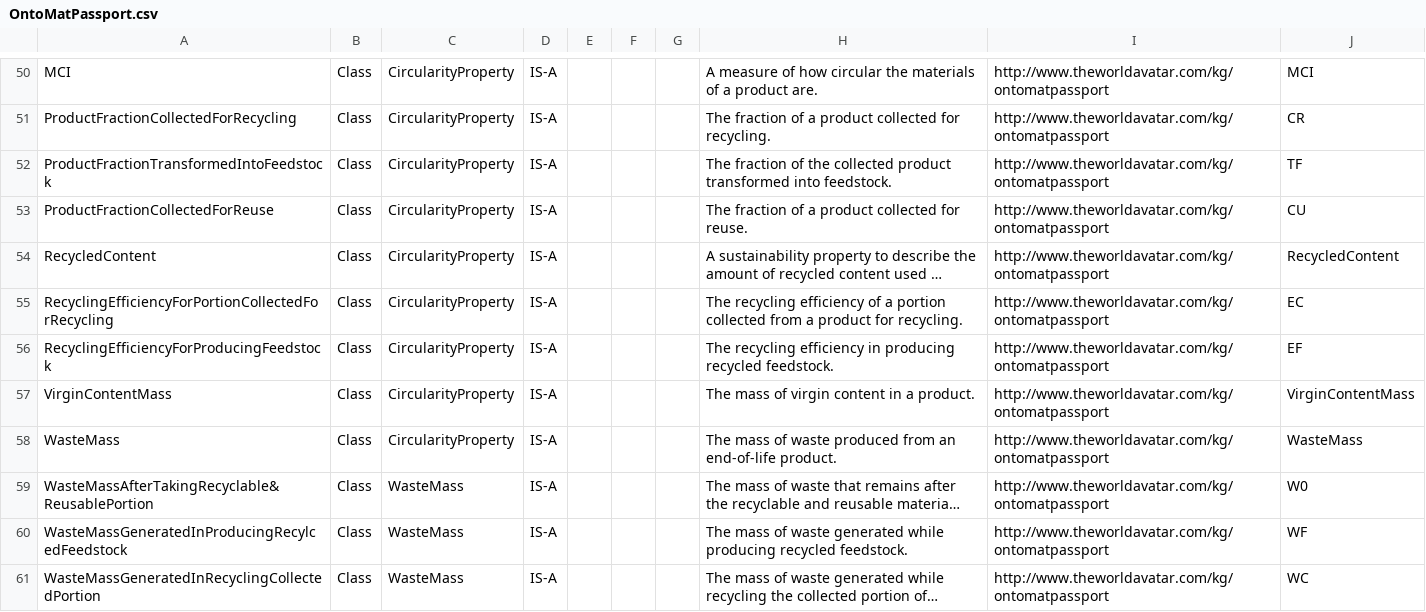
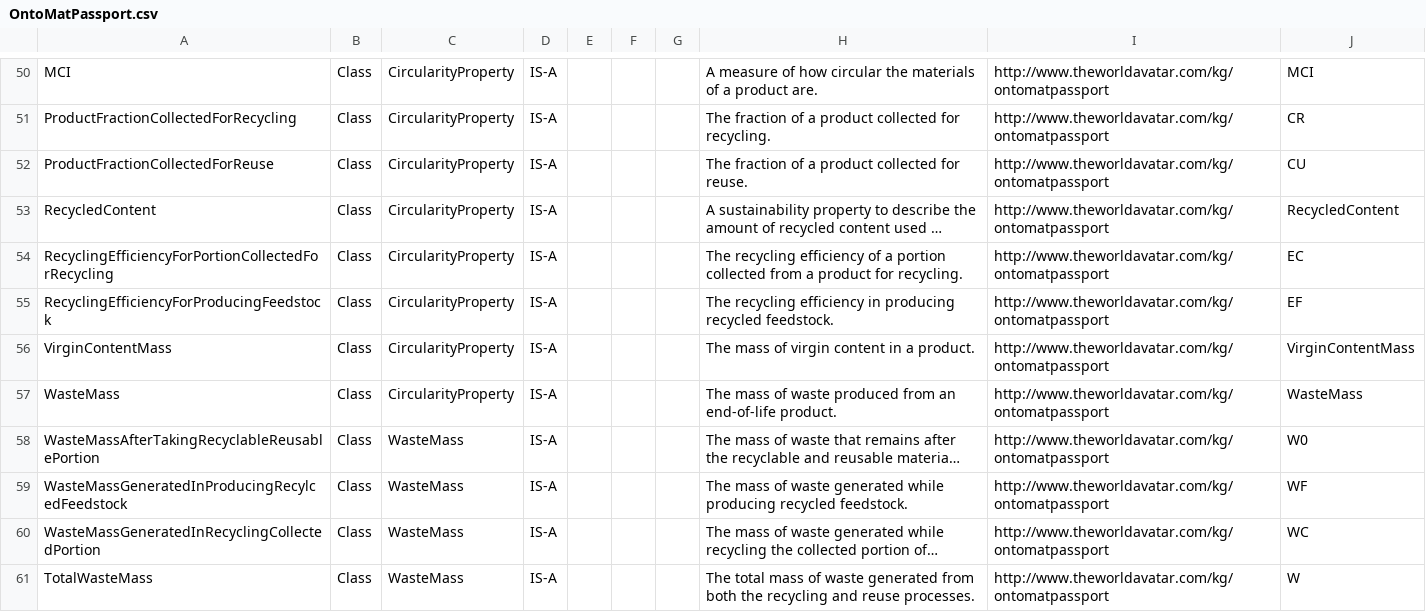
Before and after one commit to TheWorldAvatar/ontology, a CSV file: ontology/ontomatpassport/OntoMatPassport.csv, drawn as a sheet; only a part is shown, gaps mark what is left out; the shorter side is filled out with more unchanged rows; long unchanged cells end in …; removed rows and columns are numbered as before the commit, all else as after; the diff names each change by its address in the sheet, - before the commit and + after, or states it on an @@ line.

Commit message:
dev-composite-materials-ontology: Removed a class and '&' from a class name in OntoMatPassport.

```diff
--- a/ontology/ontomatpassport/OntoMatPassport.csv
+++ b/ontology/ontomatpassport/OntoMatPassport.csv
-row 52: ProductFractionTransformedIntoFeedstock | Class | CircularityProperty | IS-A |  |  |  | The fraction of the collected product transformed into feedstock. | http://www.theworldavatar.com/kg/ontomatpassport | TF
-A58: WasteMassAfterTakingRecyclable&ReusablePortion
+A58: WasteMassAfterTakingRecyclableReusablePortion
```
Also changed, not shown: ontology/ontomatpassport/OntoMatPassportAll.csv, 6 other files.
